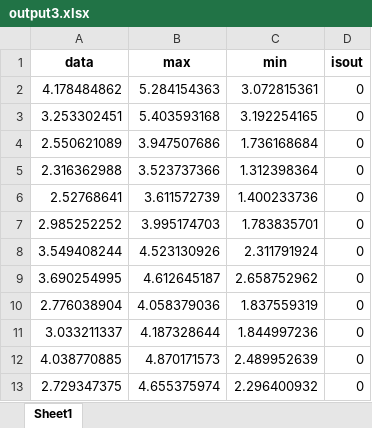
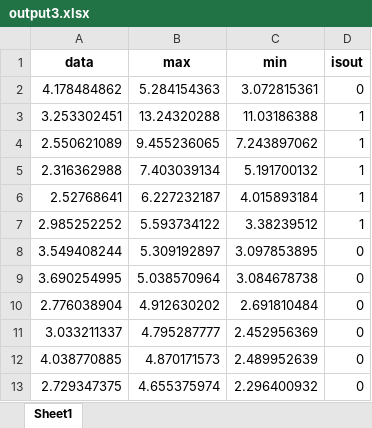
Before and after one commit to chyfish/shumo, an Excel workbook: output3.xlsx, sheet Sheet1, drawn as a sheet; only a part is shown; values as stored, in another font and other column widths than the file's, no borders; the diff names each change by its address in the sheet, - before the commit and + after, or states it on an @@ line.

```diff
--- a/output3.xlsx (sheet Sheet1)
+++ b/output3.xlsx (sheet Sheet1)
-B3 (max): 5.403593168
+B3 (max): 13.24320288
-C3 (min): 3.192254165
+C3 (min): 11.03186388
-D3:D7 (isout): 0
+D3:D7 (isout): 1
-B4 (max): 3.947507686
+B4 (max): 9.455236065
-C4 (min): 1.736168684
+C4 (min): 7.243897062
-B5 (max): 3.523737366
+B5 (max): 7.403039134
-C5 (min): 1.312398364
+C5 (min): 5.191700132
-B6 (max): 3.611572739
+B6 (max): 6.227232187
-C6 (min): 1.400233736
+C6 (min): 4.015893184
-B7 (max): 3.995174703
+B7 (max): 5.593734122
-C7 (min): 1.783835701
+C7 (min): 3.38239512
-B8 (max): 4.523130926
+B8 (max): 5.309192897
-C8 (min): 2.311791924
+C8 (min): 3.097853895
-B9 (max): 4.612645187
+B9 (max): 5.038570964
-C9 (min): 2.658752962
+C9 (min): 3.084678738
-B10 (max): 4.058379036
+B10 (max): 4.912630202
-C10 (min): 1.837559319
+C10 (min): 2.691810484
-B11 (max): 4.187328644
+B11 (max): 4.795287777
-C11 (min): 1.844997236
+C11 (min): 2.452956369
```
Also changed, not shown: output1.xlsx, output2.xlsx, 6 other files.
